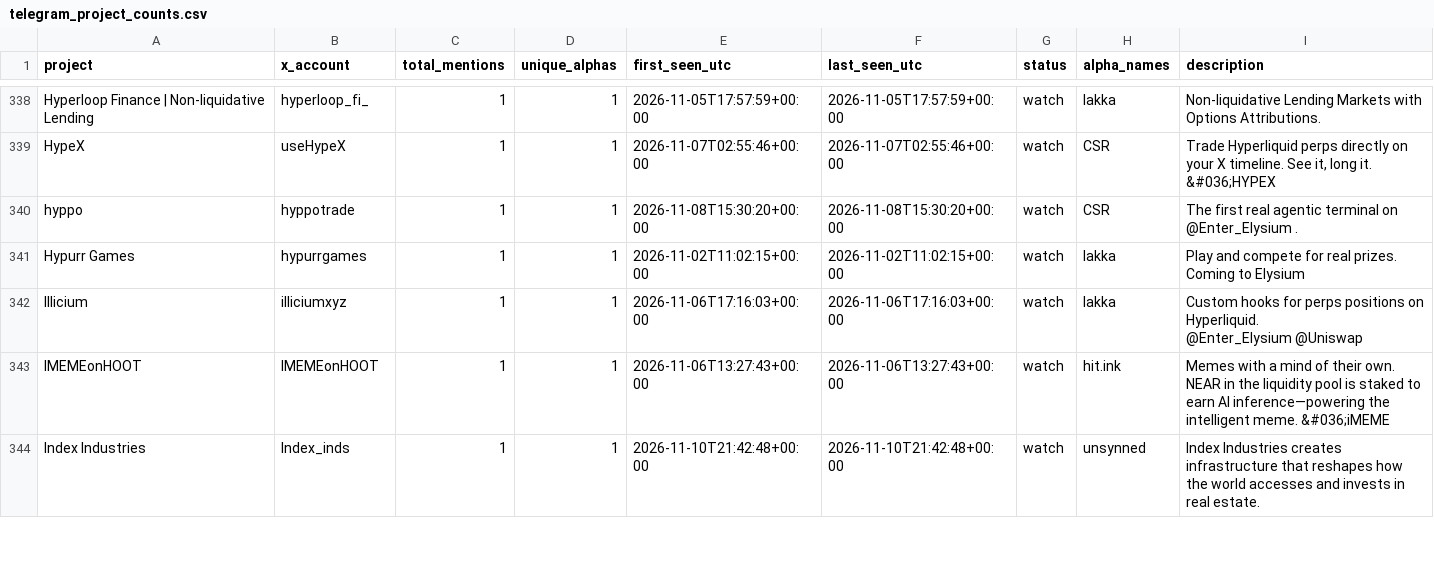
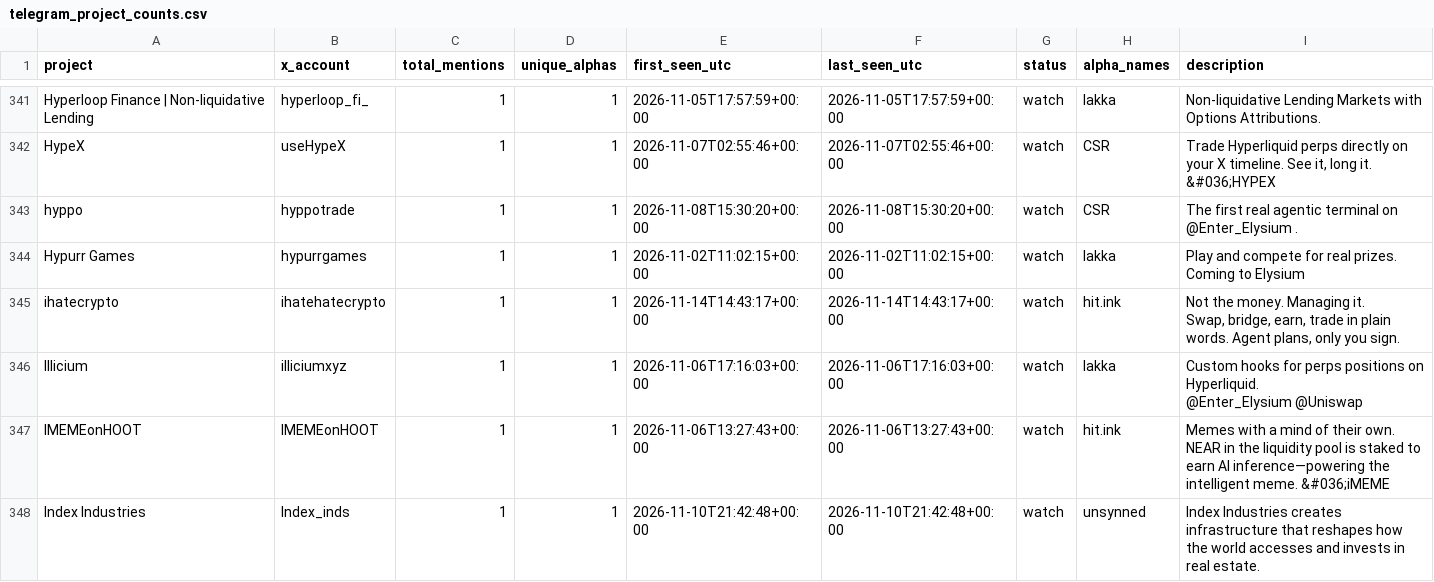
Before and after one commit to llzzqq111/alpha-monitor, a CSV file: telegram_project_counts.csv, drawn as a sheet; only a part is shown, gaps mark what is left out; the diff covers the shown part only.

```diff
--- a/telegram_project_counts.csv
+++ b/telegram_project_counts.csv
@@ -627,2 +630,5 @@ hyppo,hyppotrade,1,1,2026-11-08T15:30:20+00:00,2026-11-08T15:30:20+00:00,watch,C
 Hypurr Games,hypurrgames,1,1,2026-11-02T11:02:15+00:00,2026-11-02T11:02:15+00:00,watch,lakka,Play and compete for real prizes. Coming to Elysium
+ihatecrypto,ihatehatecrypto,1,1,2026-11-14T14:43:17+00:00,2026-11-14T14:43:17+00:00,watch,hit.ink,"Not the money. Managing it.
+
+Swap, bridge, earn, trade in plain words. Agent plans, only you sign."
 Illicium,illiciumxyz,1,1,2026-11-06T17:16:03+00:00,2026-11-06T17:16:03+00:00,watch,lakka,"Custom hooks for perps positions on Hyperliquid.
```
Also changed, not shown: 13 added rows and 5 removed rows elsewhere in this file, 5 other files.
